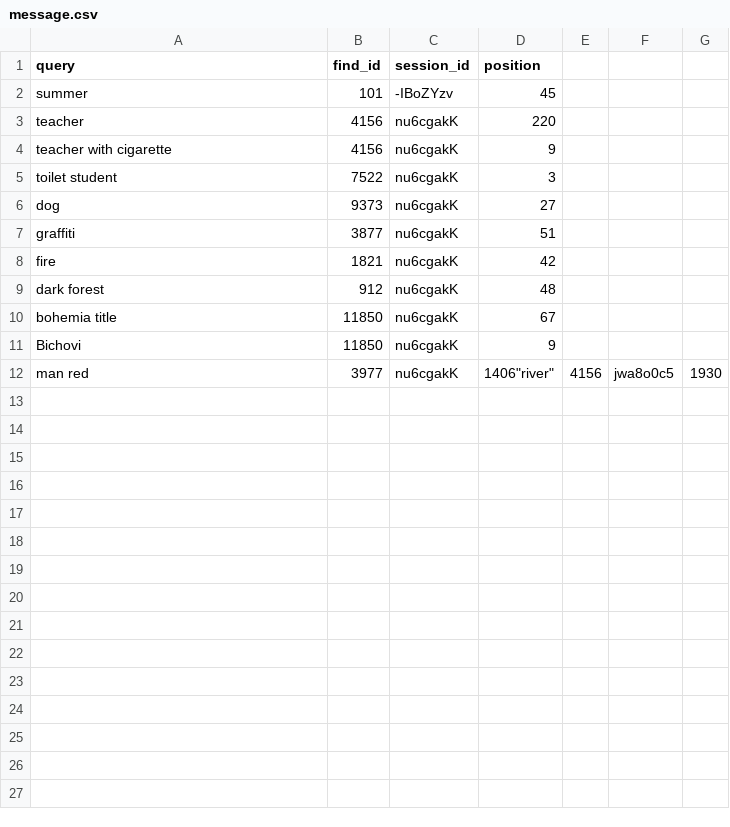
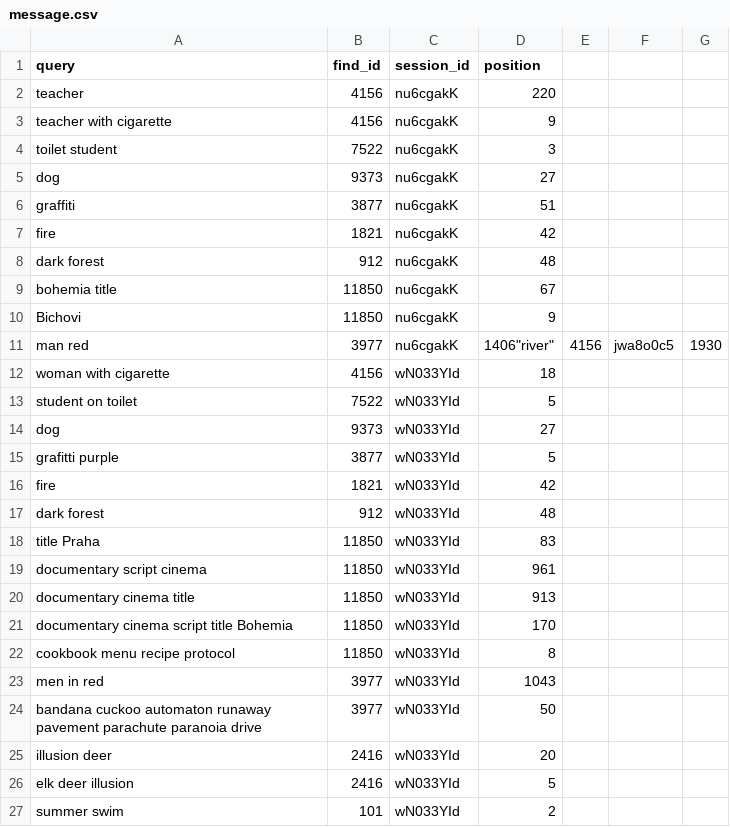
Before and after one commit to zuzavop/image-searcher, a CSV file: gasearcher/static/data/message.csv, drawn as a sheet.

```diff
--- a/gasearcher/static/data/message.csv
+++ b/gasearcher/static/data/message.csv
@@ -1,3 +1,2 @@
 query;find_id;session_id;position
-"summer";101;-IBoZYzv;45
 "teacher";4156;nu6cgakK;220
@@ -12 +11,17 @@ query;find_id;session_id;position
 "man red";3977;nu6cgakK;1406"river";4156;jwa8o0c5;1930
+"woman with cigarette";4156;wN033YId;18
+"student on toilet";7522;wN033YId;5
+"dog";9373;wN033YId;27
+"grafitti purple";3877;wN033YId;5
+"fire";1821;wN033YId;42
+"dark forest";912;wN033YId;48
+"title Praha";11850;wN033YId;83
+"documentary script cinema";11850;wN033YId;961
+"documentary cinema title";11850;wN033YId;913
+"documentary cinema script title Bohemia";11850;wN033YId;170
+"cookbook menu recipe protocol";11850;wN033YId;8
+"men in red";3977;wN033YId;1043
+"bandana cuckoo automaton runaway pavement parachute paranoia drive";3977;wN033YId;50
+"illusion deer";2416;wN033YId;20
+"elk deer illusion";2416;wN033YId;5
+"summer swim";101;wN033YId;2
```
Also changed, not shown: 7 other files.
